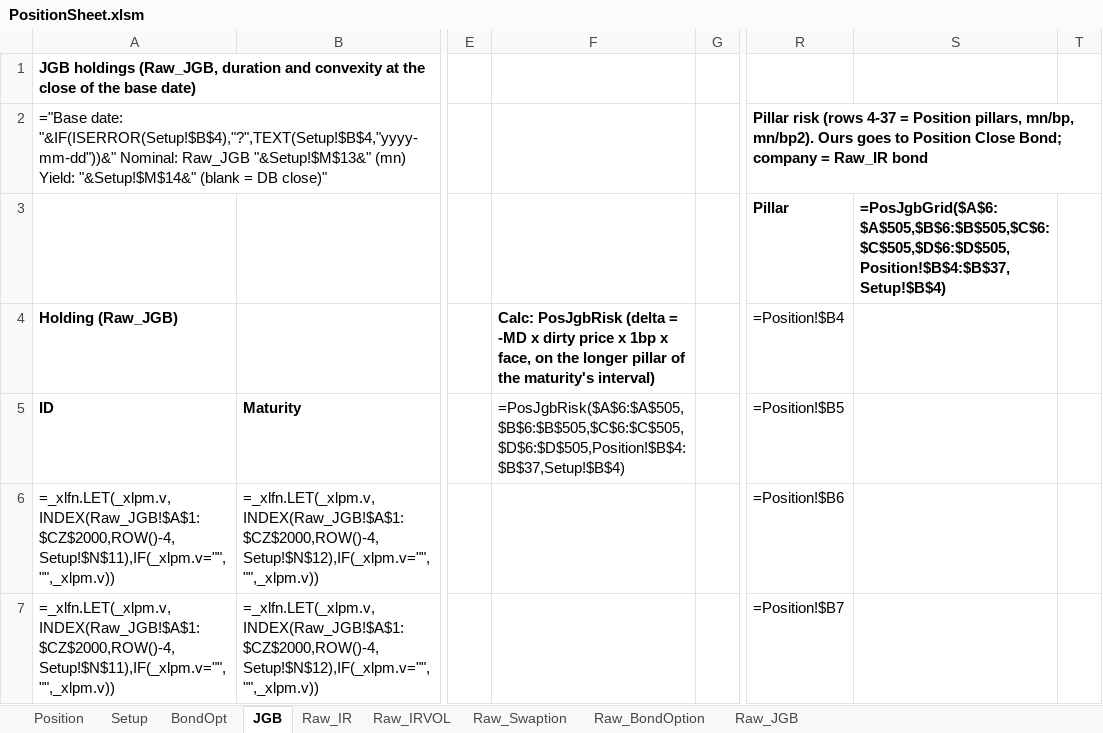
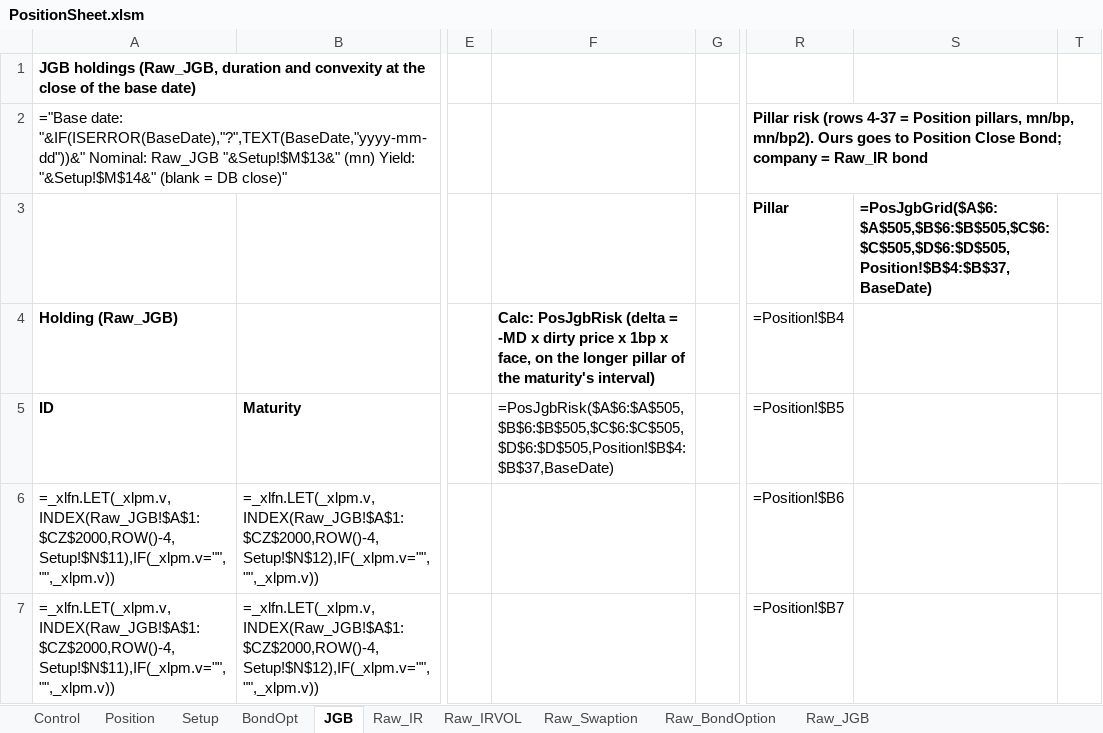
Before and after one commit to Nova-jp/pricing-sheet, an Excel workbook: templates/PositionSheet.xlsm, sheet JGB, drawn as a sheet; only a part is shown, gaps mark what is left out; values as stored, in another font and other column widths than the file's, no borders; formulas without a stored value are shown as written; the diff names each change by its address in the sheet, - before the commit and + after, or states it on an @@ line.

```diff
--- a/templates/PositionSheet.xlsm (sheet JGB)
+++ b/templates/PositionSheet.xlsm (sheet JGB)
+sheet tab: Control
-A2: ="Base date: "&IF(ISERROR(Setup!$B$4),"?",TEXT(Setup!$B$4,"yyyy-mm-dd"))&" Nominal: Raw_JGB…
+A2: ="Base date: "&IF(ISERROR(BaseDate),"?",TEXT(BaseDate,"yyyy-mm-dd"))&" Nominal: Raw_JGB…
-S3: =PosJgbGrid($A$6:$A$505,$B$6:$B$505,$C$6:$C$505,$D$6:$D$505,Position!$B$4:$B$37,Setup!$B$4)
+S3: =PosJgbGrid($A$6:$A$505,$B$6:$B$505,$C$6:$C$505,$D$6:$D$505,Position!$B$4:$B$37,BaseDate)
-F5: =PosJgbRisk($A$6:$A$505,$B$6:$B$505,$C$6:$C$505,$D$6:$D$505,Position!$B$4:$B$37,Setup!$B$4)
+F5: =PosJgbRisk($A$6:$A$505,$B$6:$B$505,$C$6:$C$505,$D$6:$D$505,Position!$B$4:$B$37,BaseDate)
```
Also changed, not shown: sheet Position, sheet Setup, sheet BondOpt, 8 other files.
